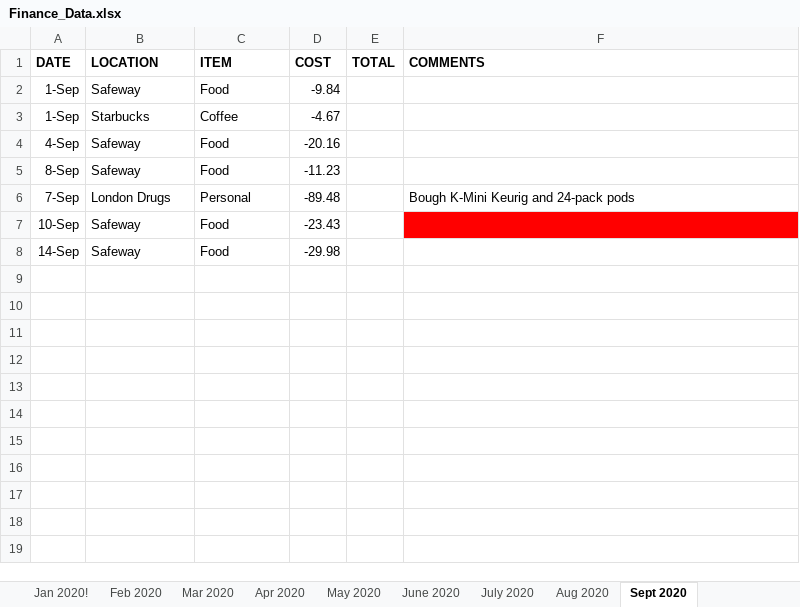
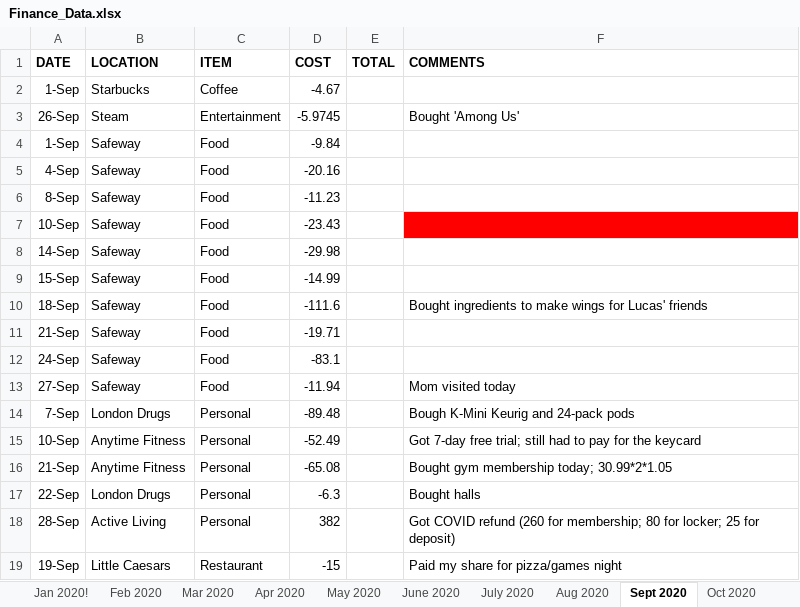
Before and after one commit to aj112358/Finance_Analysis_PowerBI, an Excel workbook: Finance_Data.xlsx, sheet Sept 2020, drawn as a sheet; values as stored, in another font and other column widths than the file's, no borders; the diff names each change by its address in the sheet, - before the commit and + after, or states it on an @@ line.

```diff
--- a/Finance_Data.xlsx (sheet Sept 2020)
+++ b/Finance_Data.xlsx (sheet Sept 2020)
+sheet tab: Oct 2020
@@ row 3 moved to row 2: 1-Sep @@
+row 3: 26-Sep | Steam | Entertainment | -5.9745 |  | Bought 'Among Us'
+row 9: 15-Sep | Safeway | Food | -14.99
+row 10: 18-Sep | Safeway | Food | -111.6 |  | Bought ingredients to make wings for Lucas' friends
+row 11: 21-Sep | Safeway | Food | -19.71
+row 12: 24-Sep | Safeway | Food | -83.1
+row 13: 27-Sep | Safeway | Food | -11.94 |  | Mom visited today
@@ row 6 moved to row 14: 7-Sep @@
+row 15: 10-Sep | Anytime Fitness | Personal | -52.49 |  | Got 7-day free trial; still had to pay for the keycard
+row 16: 21-Sep | Anytime Fitness | Personal | -65.08 |  | Bought gym membership today; 30.99*2*1.05
+row 17: 22-Sep | London Drugs | Personal | -6.3 |  | Bought halls
+row 18: 28-Sep | Active Living | Personal | 382 |  | Got COVID refund (260 for membership; 80 for locker; 25 for deposit)
+row 19: 19-Sep | Little Caesars | Restaurant | -15 |  | Paid my share for pizza/games night
```
Also changed, not shown: other sheet tabs, Finance_Data/2018/Dec_2018.xlsx, Finance_Data/2019/Dec_2019.xlsx, 27 other files.
